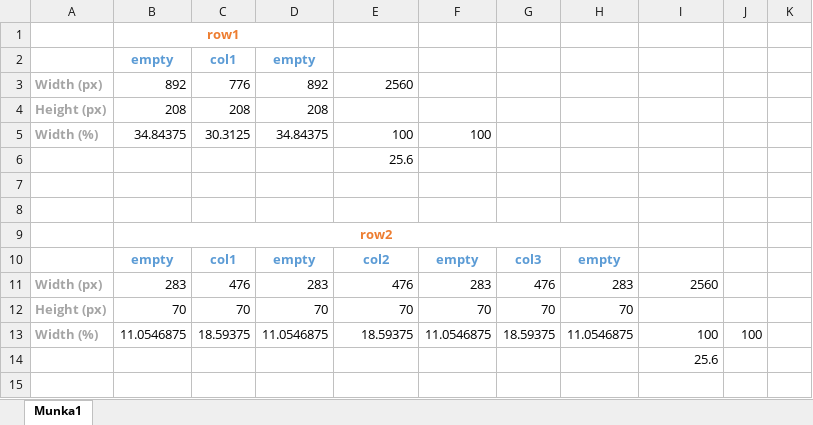
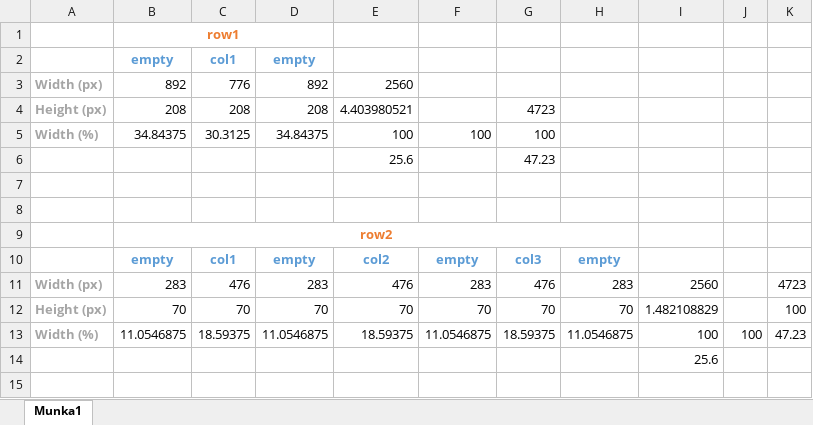
Before and after one commit to balazsvalenta/djicewolf.com, an Excel workbook: grid.xlsx, sheet Munka1, drawn as a sheet; only a part is shown; values as stored, in another font and other column widths than the file's, no borders; the diff covers the shown part only; the diff names each change by its address in the sheet, - before the commit and + after, or states it on an @@ line.

```diff
--- a/grid.xlsx (sheet Munka1)
+++ b/grid.xlsx (sheet Munka1)
-E4: (empty)
+E4: 4.403980521
-G4: (empty)
+G4: 4723
-G5: (empty)
+G5: 100
-G6: (empty)
+G6: 47.23
-K11: (empty)
+K11: 4723
-I12: (empty)
+I12: 1.482108829
-K12: (empty)
+K12: 100
-K13: (empty)
+K13: 47.23
```
Also changed, not shown: 16 added rows and 8 edited cells elsewhere in this sheet, 3 other files.
